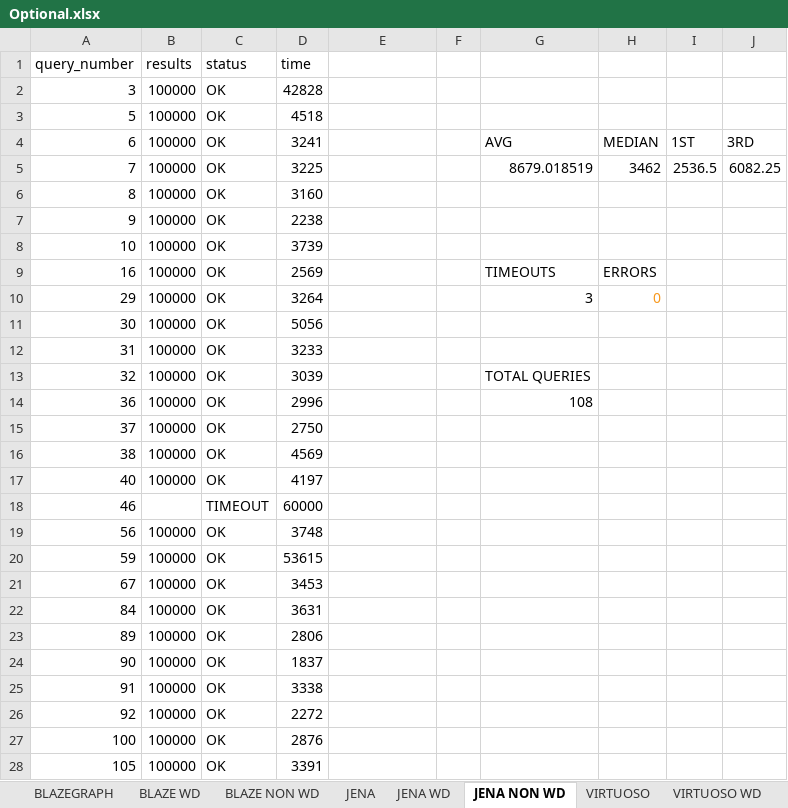
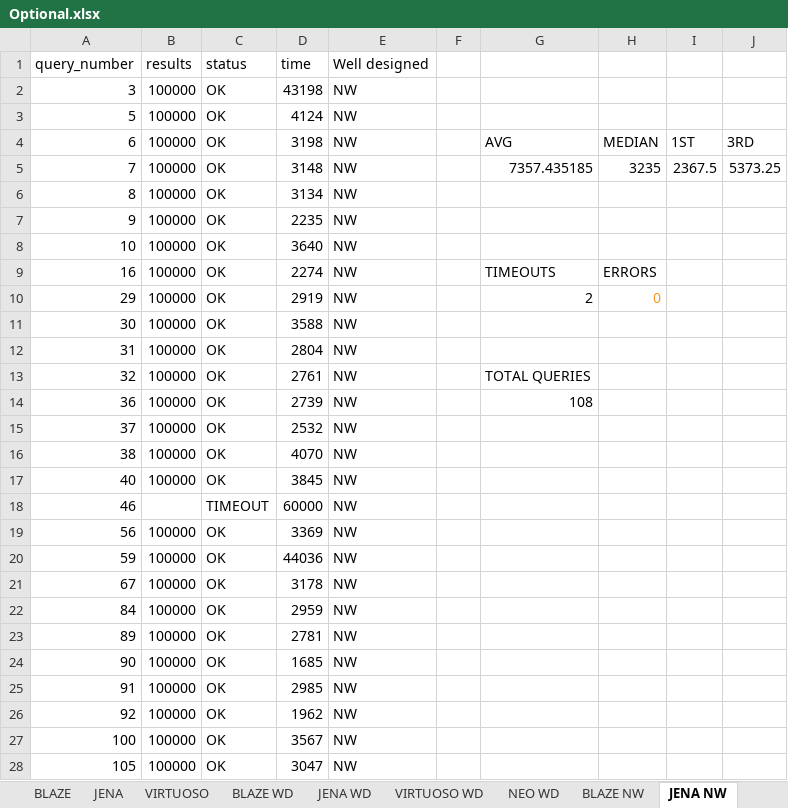
Before and after one commit to MillenniumDB/WDBench, an Excel workbook: Results/Optional.xlsx, sheet JENA NW, drawn as a sheet; only a part is shown; values as stored, in another font and other column widths than the file's, no borders; charts and pictures not drawn; the diff covers the shown part only; the diff names each change by its address in the sheet, - before the commit and + after, or states it on an @@ line.

```diff
--- a/Results/Optional.xlsx (sheet JENA NW)
+++ b/Results/Optional.xlsx (sheet JENA NW)
-sheet tab: BLAZEGRAPH
+sheet tab: BLAZE
-sheet tab: JENA NON WD
+sheet tab: JENA NW
-sheet tab: BLAZE NON WD
+sheet tab: BLAZE NW
@@ sheet tab order changed: BLAZE | JENA | VIRTUOSO | BLAZE WD | JENA WD | VIRTUOSO WD | NEO WD | BLAZE NW | JENA NW @@
-E1: (empty)
+E1: Well designed
-D2 (time): 42828
+D2 (time): 43198
-E2:E28 (Well designed): (empty)
+E2:E28 (Well designed): NW
-D3 (time): 4518
+D3 (time): 4124
-D4 (time): 3241
+D4 (time): 3198
-D5 (time): 3225
+D5 (time): 3148
-G5: 8679.018519
+G5: 7357.435185
-H5: 3462
+H5: 3235
-I5: 2536.5
+I5: 2367.5
-J5: 6082.25
+J5: 5373.25
-D6 (time): 3160
+D6 (time): 3134
-D7 (time): 2238
+D7 (time): 2235
-D8 (time): 3739
+D8 (time): 3640
-D9 (time): 2569
+D9 (time): 2274
-D10 (time): 3264
+D10 (time): 2919
-G10: 3
+G10: 2
-D11 (time): 5056
+D11 (time): 3588
-D12 (time): 3233
+D12 (time): 2804
-D13 (time): 3039
+D13 (time): 2761
-D14 (time): 2996
+D14 (time): 2739
-D15 (time): 2750
+D15 (time): 2532
-D16 (time): 4569
+D16 (time): 4070
-D17 (time): 4197
+D17 (time): 3845
-D19 (time): 3748
+D19 (time): 3369
-D20 (time): 53615
+D20 (time): 44036
-D21 (time): 3453
+D21 (time): 3178
-D22 (time): 3631
+D22 (time): 2959
-D23 (time): 2806
+D23 (time): 2781
-D24 (time): 1837
+D24 (time): 1685
-D25 (time): 3338
+D25 (time): 2985
-D26 (time): 2272
+D26 (time): 1962
-D27 (time): 2876
+D27 (time): 3567
-D28 (time): 3391
+D28 (time): 3047
```
Also changed, not shown: 160 edited cells elsewhere in this sheet, sheet BLAZE WD, sheet JENA WD, sheet VIRTUOSO WD, sheet BLAZE, sheet VIRTUOSO, sheet JENA, 2 more sheets, other sheet tabs, formulas that keep their value, charts or pictures, Results/Multiple BGP.xlsx, Results/Paths.xlsx, 4 other files.
